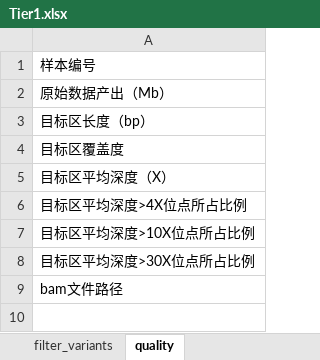
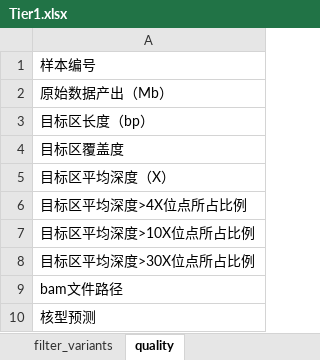
Before and after one commit to liserjrqlxue/anno2xlsx, an Excel workbook: template/Tier1.xlsx, sheet quality, drawn as a sheet; values as stored, in another font and other column widths than the file's, no borders; the diff names each change by its address in the sheet, - before the commit and + after, or states it on an @@ line.

Commit message:
CRLF to LF, add 核型预测 to quality

```diff
--- a/template/Tier1.xlsx (sheet quality)
+++ b/template/Tier1.xlsx (sheet quality)
+row 10: 核型预测
```
Also changed, not shown: 1 other file.
